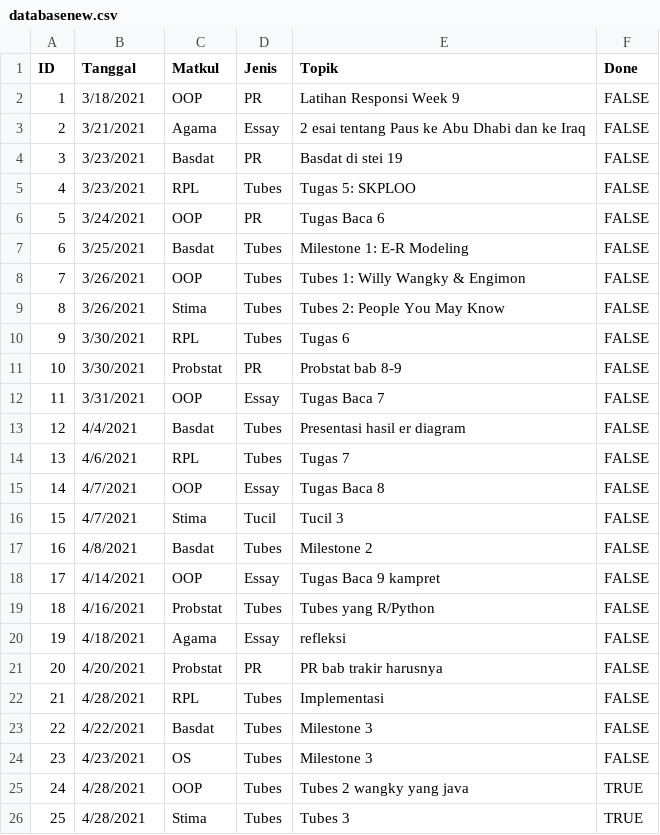
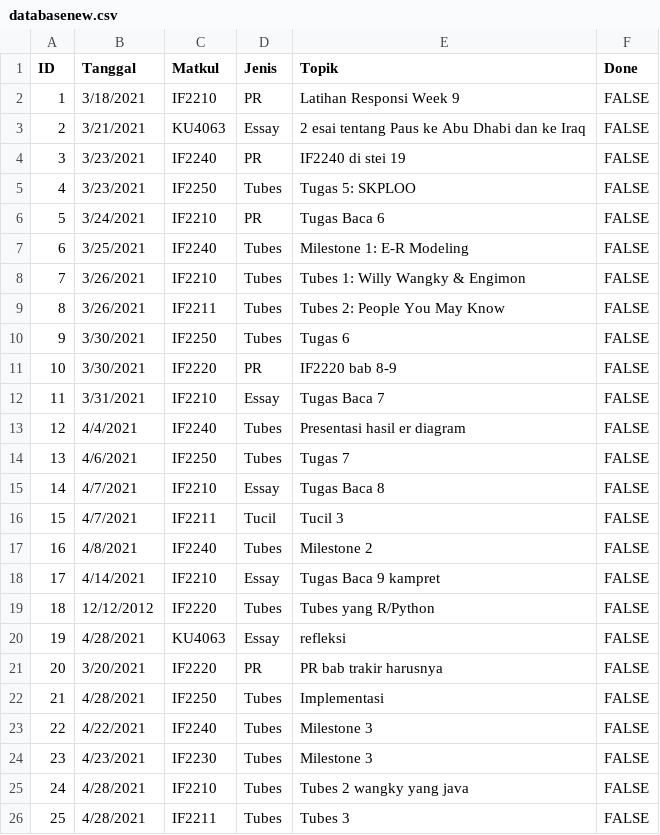
Before and after one commit to amarahanieka/Tubes3Stima, a CSV file: databasenew.csv, drawn as a sheet.

```diff
--- a/databasenew.csv
+++ b/databasenew.csv
@@ -1,26 +1,26 @@
 ID,Tanggal,Matkul,Jenis,Topik,Done
-1,3/18/2021,OOP,PR,Latihan Responsi Week 9,FALSE
-2,3/21/2021,Agama,Essay,2 esai tentang Paus ke Abu Dhabi dan ke Iraq,FALSE
-3,3/23/2021,Basdat,PR,Basdat di stei 19,FALSE
-4,3/23/2021,RPL,Tubes,Tugas 5: SKPLOO,FALSE
-5,3/24/2021,OOP,PR,Tugas Baca 6,FALSE
-6,3/25/2021,Basdat,Tubes,Milestone 1: E-R Modeling,FALSE
-7,3/26/2021,OOP,Tubes,Tubes 1: Willy Wangky & Engimon,FALSE
-8,3/26/2021,Stima,Tubes,Tubes 2: People You May Know,FALSE
-9,3/30/2021,RPL,Tubes,Tugas 6,FALSE
-10,3/30/2021,Probstat,PR,Probstat bab 8-9,FALSE
-11,3/31/2021,OOP,Essay,Tugas Baca 7,FALSE
-12,4/4/2021,Basdat,Tubes,Presentasi hasil er diagram,FALSE
-13,4/6/2021,RPL,Tubes,Tugas 7,FALSE
-14,4/7/2021,OOP,Essay,Tugas Baca 8,FALSE
-15,4/7/2021,Stima,Tucil,Tucil 3,FALSE
-16,4/8/2021,Basdat,Tubes,Milestone 2,FALSE
-17,4/14/2021,OOP,Essay,Tugas Baca 9 kampret,FALSE
-18,4/16/2021,Probstat,Tubes,Tubes yang R/Python,FALSE
-19,4/18/2021,Agama,Essay,refleksi,FALSE
-20,4/20/2021,Probstat,PR,PR bab trakir harusnya,FALSE
-21,4/28/2021,RPL,Tubes,Implementasi,FALSE
-22,4/22/2021,Basdat,Tubes,Milestone 3,FALSE
-23,4/23/2021,OS,Tubes,Milestone 3,FALSE
-24,4/28/2021,OOP,Tubes,Tubes 2 wangky yang java,TRUE
-25,4/28/2021,Stima,Tubes,Tubes 3,TRUE
+1,3/18/2021,IF2210,PR,Latihan Responsi Week 9,FALSE
+2,3/21/2021,KU4063,Essay,2 esai tentang Paus ke Abu Dhabi dan ke Iraq,FALSE
+3,3/23/2021,IF2240,PR,IF2240 di stei 19,FALSE
+4,3/23/2021,IF2250,Tubes,Tugas 5: SKPLOO,FALSE
+5,3/24/2021,IF2210,PR,Tugas Baca 6,FALSE
+6,3/25/2021,IF2240,Tubes,Milestone 1: E-R Modeling,FALSE
+7,3/26/2021,IF2210,Tubes,Tubes 1: Willy Wangky & Engimon,FALSE
+8,3/26/2021,IF2211,Tubes,Tubes 2: People You May Know,FALSE
+9,3/30/2021,IF2250,Tubes,Tugas 6,FALSE
+10,3/30/2021,IF2220,PR,IF2220 bab 8-9,FALSE
+11,3/31/2021,IF2210,Essay,Tugas Baca 7,FALSE
+12,4/4/2021,IF2240,Tubes,Presentasi hasil er diagram,FALSE
+13,4/6/2021,IF2250,Tubes,Tugas 7,FALSE
+14,4/7/2021,IF2210,Essay,Tugas Baca 8,FALSE
+15,4/7/2021,IF2211,Tucil,Tucil 3,FALSE
+16,4/8/2021,IF2240,Tubes,Milestone 2,FALSE
+17,4/14/2021,IF2210,Essay,Tugas Baca 9 kampret,FALSE
+18,12/12/2012,IF2220,Tubes,Tubes yang R/Python,FALSE
+19,4/28/2021,KU4063,Essay,refleksi,FALSE
+20,3/20/2021,IF2220,PR,PR bab trakir harusnya,FALSE
+21,4/28/2021,IF2250,Tubes,Implementasi,FALSE
+22,4/22/2021,IF2240,Tubes,Milestone 3,FALSE
+23,4/23/2021,IF2230,Tubes,Milestone 3,FALSE
+24,4/28/2021,IF2210,Tubes,Tubes 2 wangky yang java,FALSE
+25,4/28/2021,IF2211,Tubes,Tubes 3,FALSE
```
Also changed, not shown: 1 other file.
